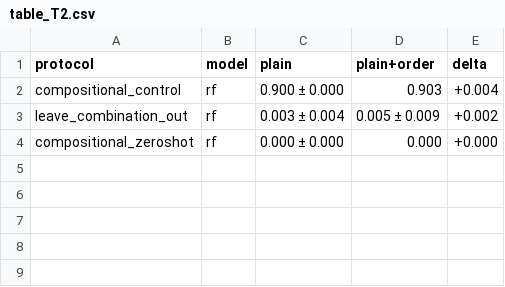
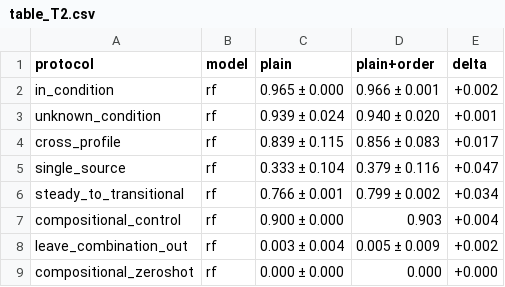
Before and after one commit to htcanseven/Claude, a CSV file: mcc5-thu-baselines/paper/table_T2.csv, drawn as a sheet.

```diff
--- a/mcc5-thu-baselines/paper/table_T2.csv
+++ b/mcc5-thu-baselines/paper/table_T2.csv
@@ -1,2 +1,7 @@
 protocol,model,plain,plain+order,delta
+in_condition,rf,0.965 ± 0.000,0.966 ± 0.001,+0.002
+unknown_condition,rf,0.939 ± 0.024,0.940 ± 0.020,+0.001
+cross_profile,rf,0.839 ± 0.115,0.856 ± 0.083,+0.017
+single_source,rf,0.333 ± 0.104,0.379 ± 0.116,+0.047
+steady_to_transitional,rf,0.766 ± 0.001,0.799 ± 0.002,+0.034
 compositional_control,rf,0.900 ± 0.000,0.903,+0.004
```
Also changed, not shown: mcc5-thu-baselines/paper/table_T1.csv, mcc5-thu-baselines/paper/table_T3.csv, 15 other files.
